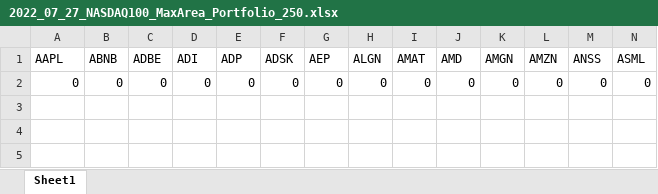
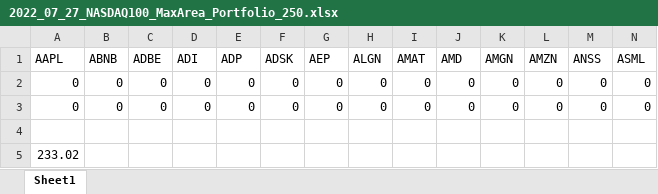
Before and after one commit to filippodeb/investments_f, an Excel workbook: 2022_07_27/2022_07_27_NASDAQ100_MaxArea_Portfolio_250.xlsx, sheet Sheet1, drawn as a sheet; only a part is shown; values as stored, in another font and other column widths than the file's, no borders; rows hold the shown columns only; the diff names each change by its address in the sheet, - before the commit and + after, or states it on an @@ line.

```diff
--- a/2022_07_27/2022_07_27_NASDAQ100_MaxArea_Portfolio_250.xlsx (sheet Sheet1)
+++ b/2022_07_27/2022_07_27_NASDAQ100_MaxArea_Portfolio_250.xlsx (sheet Sheet1)
+row 3: 0 | 0 | 0 | 0 | 0 | 0 | 0 | 0 | 0 | 0 | 0 | 0 | 0 | 0
+row 4: (empty)
+row 5: 233.02
```
Also changed, not shown: 2022_03_23/EUROSTOXX/2022_03_23_EUROSTOXX_MaxArea_Portfolio_250.xlsx, 2022_03_23/NASDAQ/2022_03_23_NASDAQ_MaxArea_Portfolio_250.xlsx, 14 other files.
